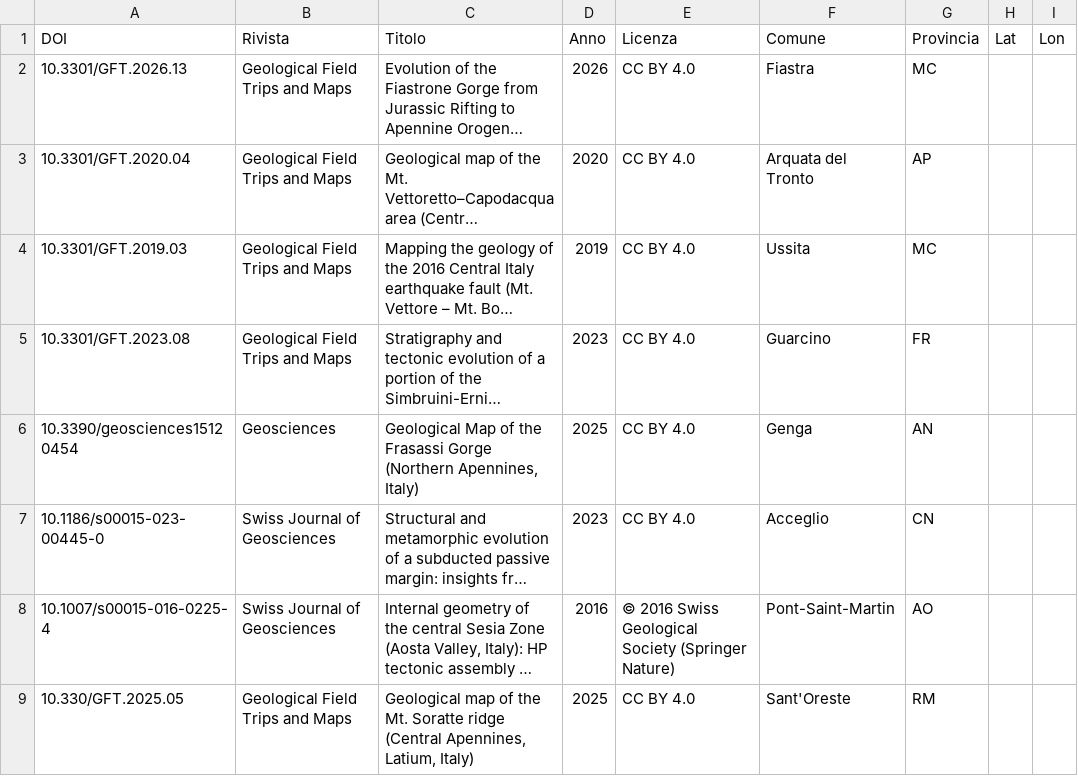
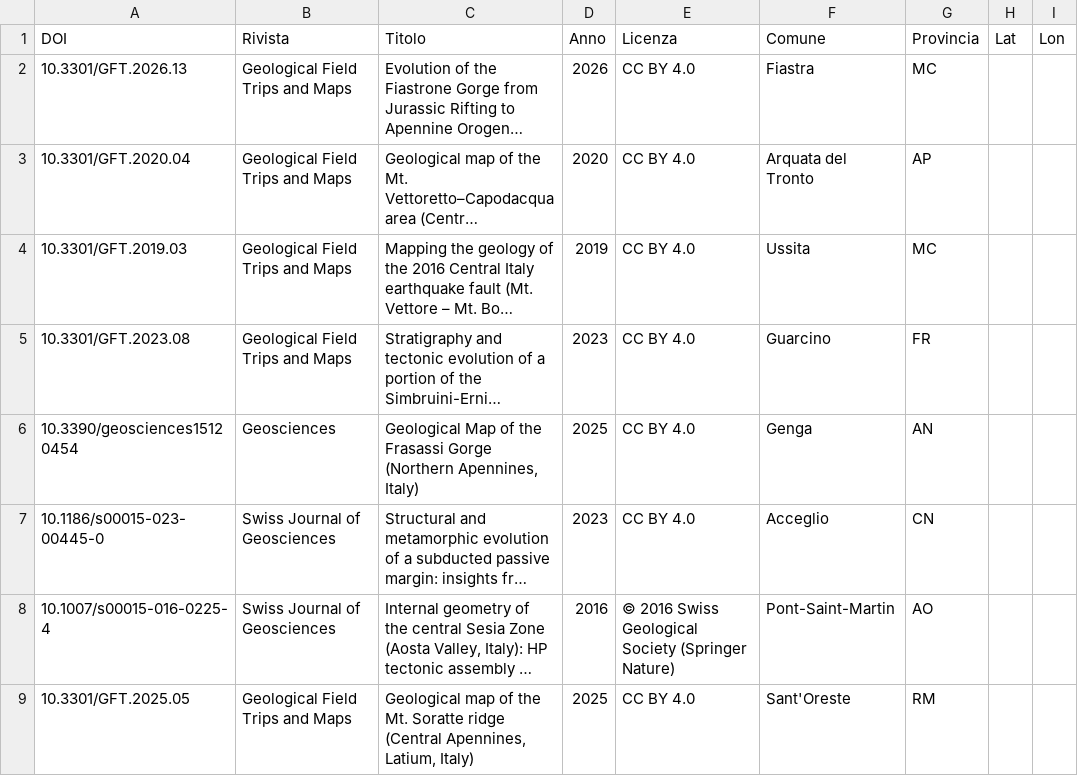
Before and after one commit to fabio-duronio/geologiaintasca, a CSV file: dati/altre_riviste/localizzazioni.csv, drawn as a sheet; only a part is shown; long unchanged cells end in …; the diff names each change by its address in the sheet, - before the commit and + after, or states it on an @@ line.

Commit message:
Fix citation for Mt. Soratte geological map entry

```diff
--- a/dati/altre_riviste/localizzazioni.csv
+++ b/dati/altre_riviste/localizzazioni.csv
-A9 (DOI): 10.330/GFT.2025.05
+A9 (DOI): 10.3301/GFT.2025.05
```
